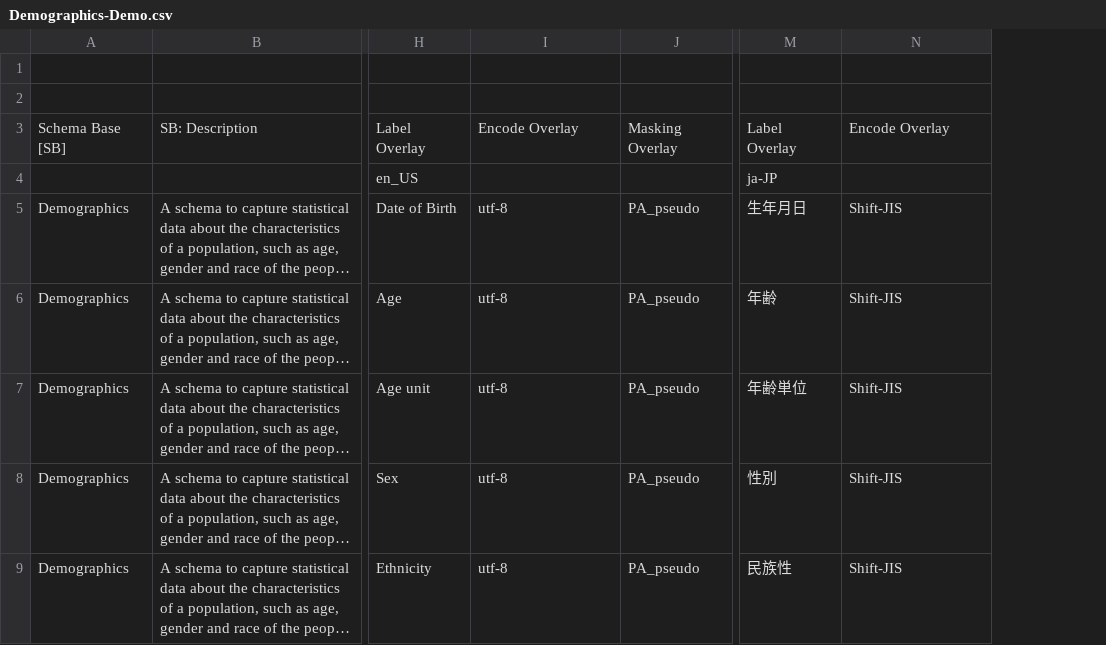
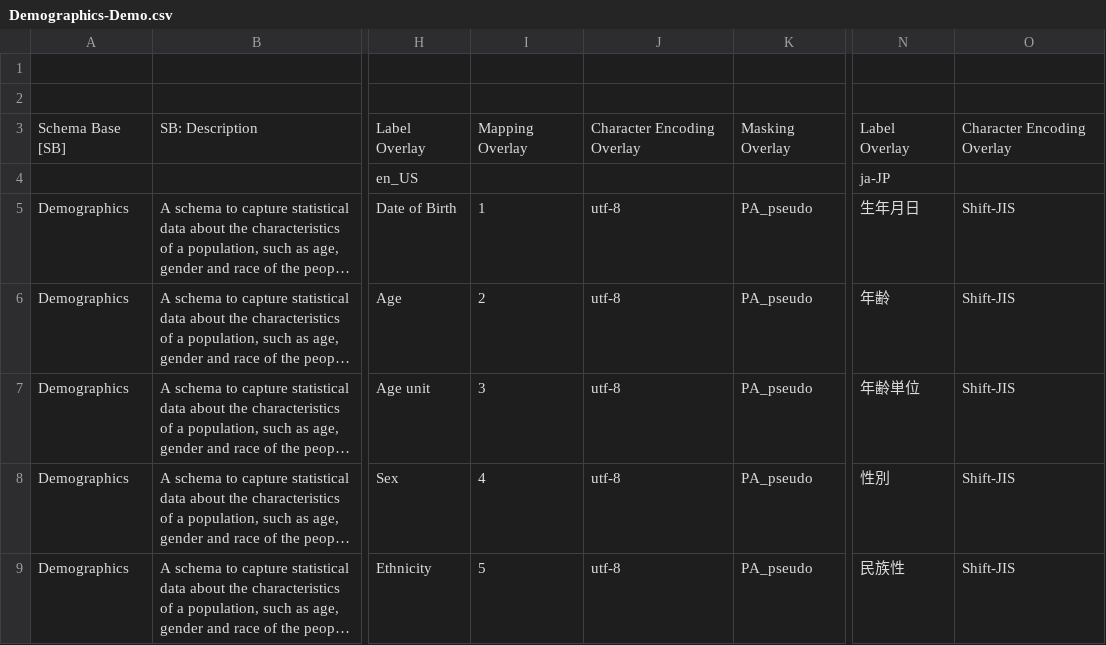
Before and after one commit to THCLab/oca-ruby, a CSV file: examples/Demographics/Demographics-Demo.csv, drawn as a sheet; only a part is shown, gaps mark what is left out; long unchanged cells end in …; addresses are those after the commit; the diff names each change by its address in the sheet, - before the commit and + after, or states it on an @@ line.

Commit message:
Improve examples

```diff
--- a/examples/Demographics/Demographics-Demo.csv
+++ b/examples/Demographics/Demographics-Demo.csv
+column I, rows 3-9: Mapping Overlay |  | 1 | 2 | 3 | 4 | 5
-J3: Encode Overlay
+J3: Character Encoding Overlay
-O3: Encode Overlay
+O3: Character Encoding Overlay
```
Also changed, not shown: 1 other file.
